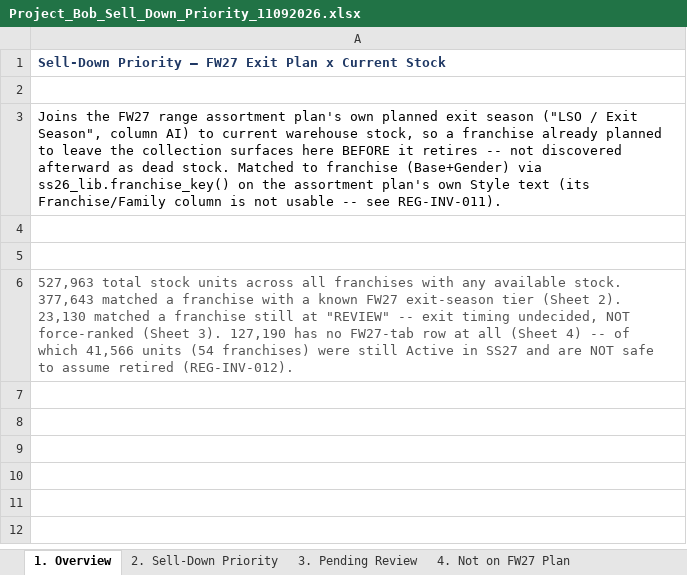
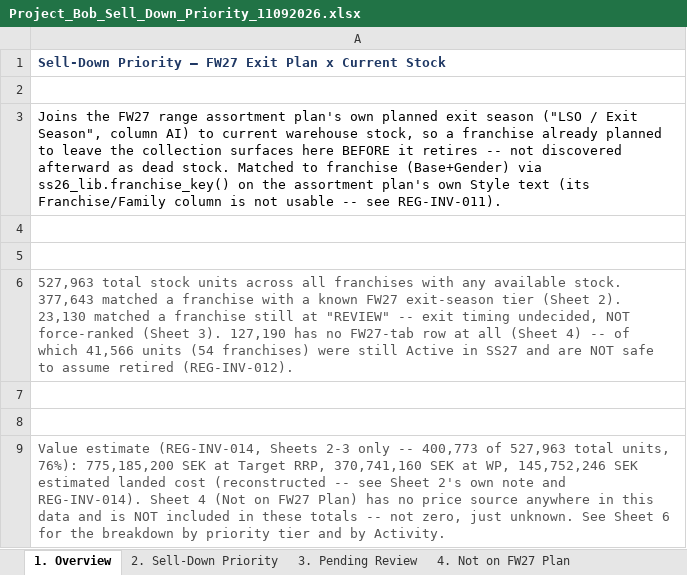
Before and after one commit to surflongboard/project_bob, an Excel workbook: data/inventory_analysis/Project_Bob_Sell_Down_Priority_11092026.xlsx, sheet 1. Overview, drawn as a sheet; values as stored, in another font and other column widths than the file's, no borders; the diff names each change by its address in the sheet, - before the commit and + after, or states it on an @@ line.

```diff
--- a/data/inventory_analysis/Project_Bob_Sell_Down_Priority_11092026.xlsx (sheet 1. Overview)
+++ b/data/inventory_analysis/Project_Bob_Sell_Down_Priority_11092026.xlsx (sheet 1. Overview)
+row 7: (empty)
+row 8: (empty)
+row 9: Value estimate (REG-INV-014, Sheets 2-3 only -- 400,773 of 527,963 total units, 76%): 775,185,200 SEK at Target RRP, 370,741,160 SEK at WP, 145,752,246 SEK estimated landed cost (reconstructed -- see Sheet 2's own note and REG-INV-014). Sheet 4 (Not on FW27 Plan) has no price source anywhere in this data and is NOT included in these totals -- not zero, just unknown. See Sheet 6 for the breakdown by priority tier and by Activity.
```
Also changed, not shown: sheet 3. Pending Review, sheet 2. Sell-Down Priority, other sheet tabs, 3 other files.
